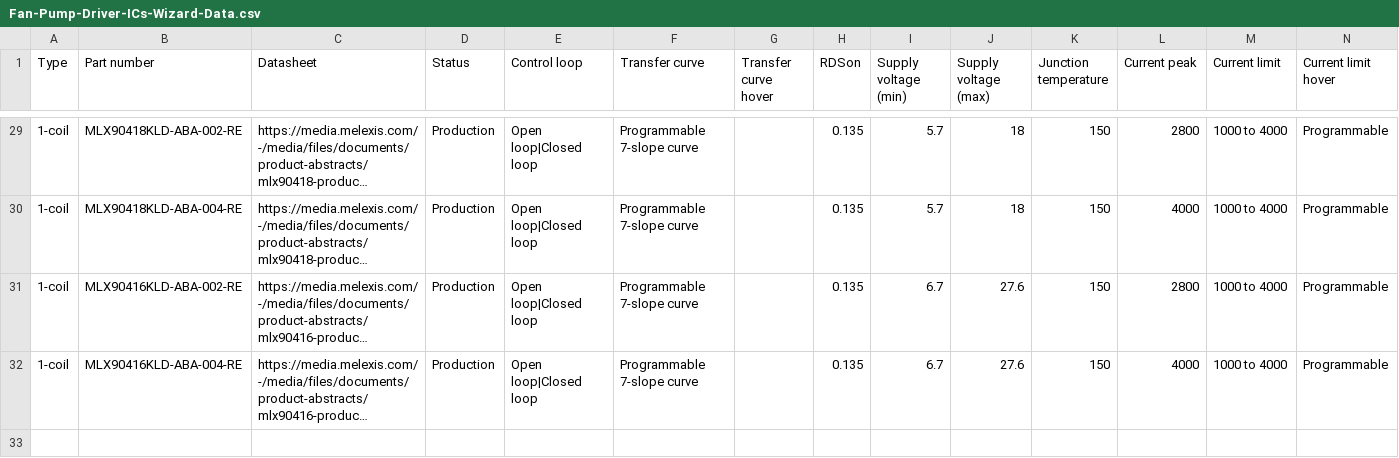
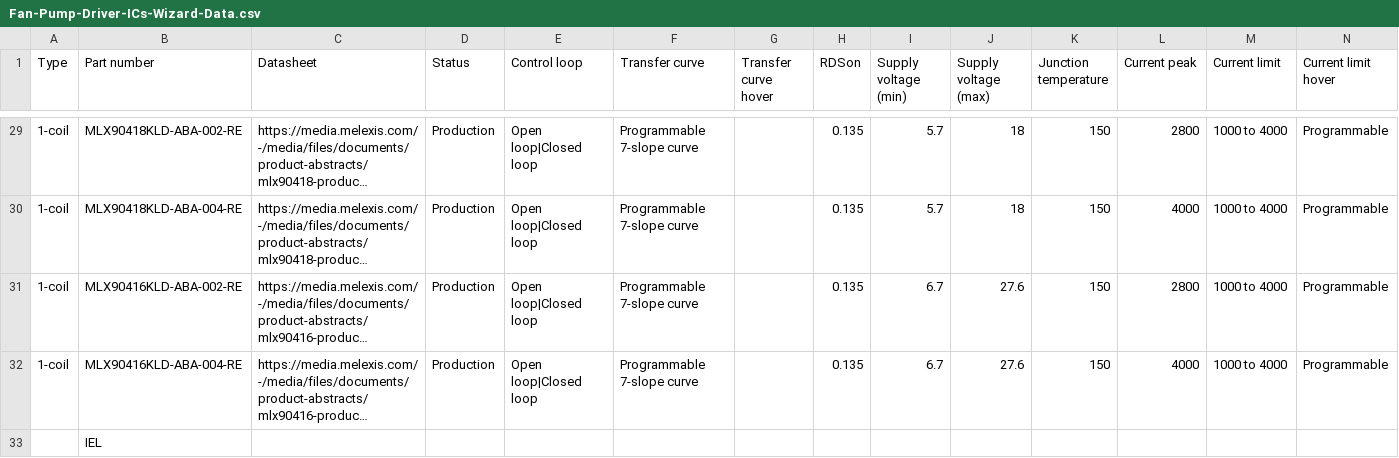
Before and after one commit to MelexisBC/Wizard--Fan-Pump-Driver-ICs-Data, a CSV file: Fan-Pump-Driver-ICs-Wizard-Data.csv, drawn as a sheet; only a part is shown, gaps mark what is left out; long unchanged cells end in …; rows hold the shown columns only; the diff names each change by its address in the sheet, - before the commit and + after, or states it on an @@ line.

Commit message:
Wizard - Fan and pump driver ICs - Google sheet updated

```diff
--- a/Fan-Pump-Driver-ICs-Wizard-Data.csv
+++ b/Fan-Pump-Driver-ICs-Wizard-Data.csv
+row 33:  | IEL
```
